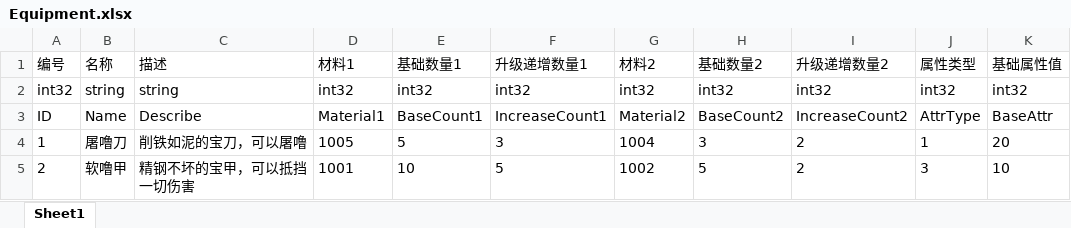
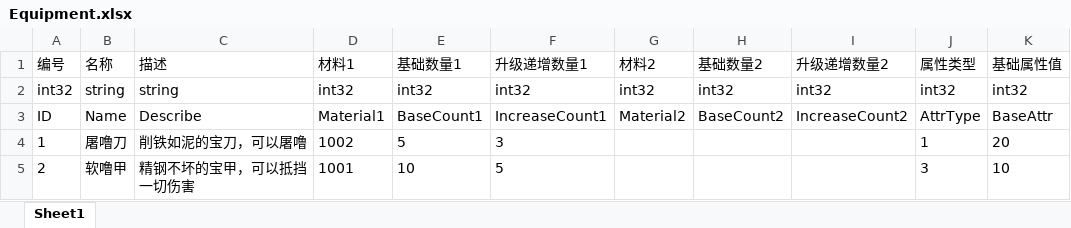
Before and after one commit to JudyPhy/lulu_Survive, an Excel workbook: Config/Equipment.xlsx, sheet Sheet1, drawn as a sheet; only a part is shown; values as stored, in another font and other column widths than the file's, no borders; the diff names each change by its address in the sheet, - before the commit and + after, or states it on an @@ line.

Commit message:
Equipment system。

```diff
--- a/Config/Equipment.xlsx (sheet Sheet1)
+++ b/Config/Equipment.xlsx (sheet Sheet1)
-D4 (材料1): 1005
+D4 (材料1): 1002
-G4 (材料2): 1004
+G4 (材料2): (empty)
-H4 (基础数量2): 3
+H4 (基础数量2): (empty)
-I4:I5 (升级递增数量2): 2
+I4:I5 (升级递增数量2): (empty)
-G5 (材料2): 1002
+G5 (材料2): (empty)
-H5 (基础数量2): 5
+H5 (基础数量2): (empty)
```
Also changed, not shown: 16 other files.
